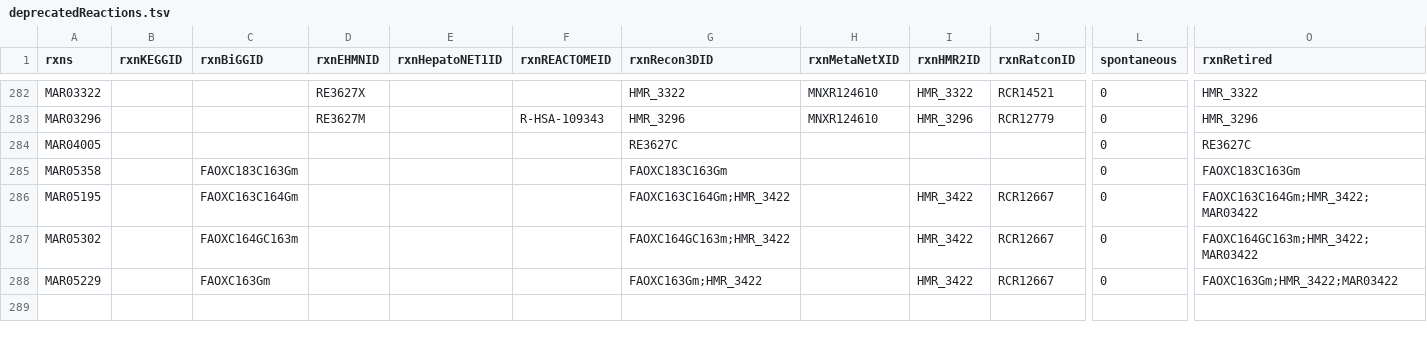
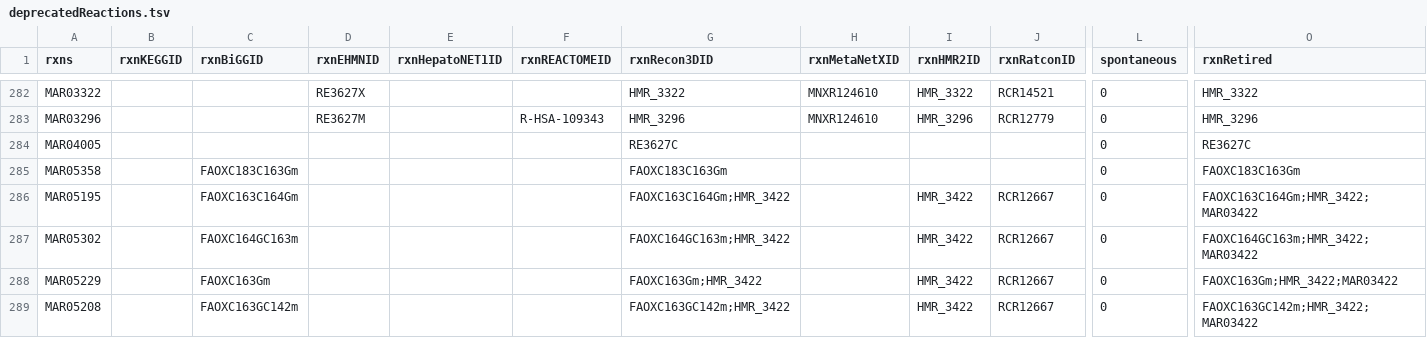
Before and after one commit to SysBioChalmers/Human-GEM, a TSV file: data/deprecatedIdentifiers/deprecatedReactions.tsv, drawn as a sheet; only a part is shown, gaps mark what is left out; rows hold the shown columns only; the diff names each change by its address in the sheet, - before the commit and + after, or states it on an @@ line.

```diff
--- a/data/deprecatedIdentifiers/deprecatedReactions.tsv
+++ b/data/deprecatedIdentifiers/deprecatedReactions.tsv
+row 289: MAR05208 |  | FAOXC163GC142m |  |  |  | FAOXC163GC142m;HMR_3422 |  | HMR_3422 | RCR12667 | 0 | FAOXC163GC142m;HMR_3422;MAR03422
```
Also changed, not shown: 2 other files.
